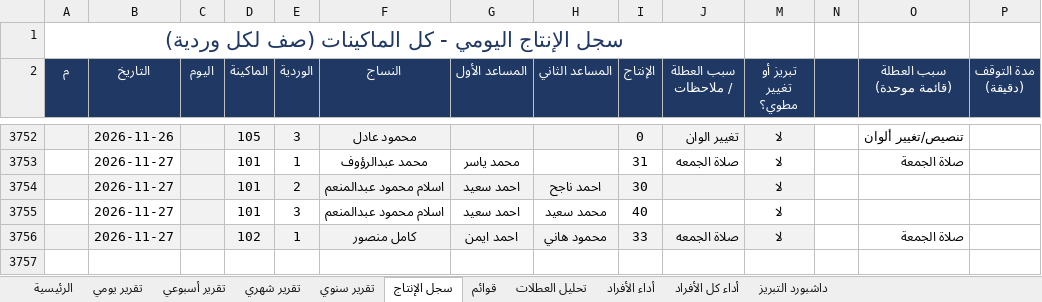
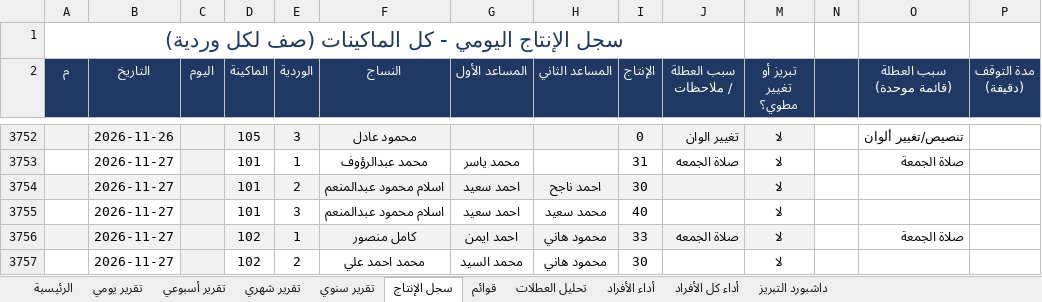
Before and after one commit to alucarderor-cpu/Daily-Production-Report, an Excel workbook: production.xlsx, sheet سجل الإنتاج, drawn as a sheet; only a part is shown, gaps mark what is left out; values as stored, in another font and other column widths than the file's, no borders; conditional formats not drawn; the diff names each change by its address in the sheet, - before the commit and + after, or states it on an @@ line.

Commit message:
apply production entries

```diff
--- a/production.xlsx (sheet سجل الإنتاج)
+++ b/production.xlsx (sheet سجل الإنتاج)
+row 3757:  | 2026-11-27 |  | 102 | 2 | محمد احمد علي | محمد السيد | محمود هاني | 30 |  | لا
```
Also changed, not shown: 1 other file.
